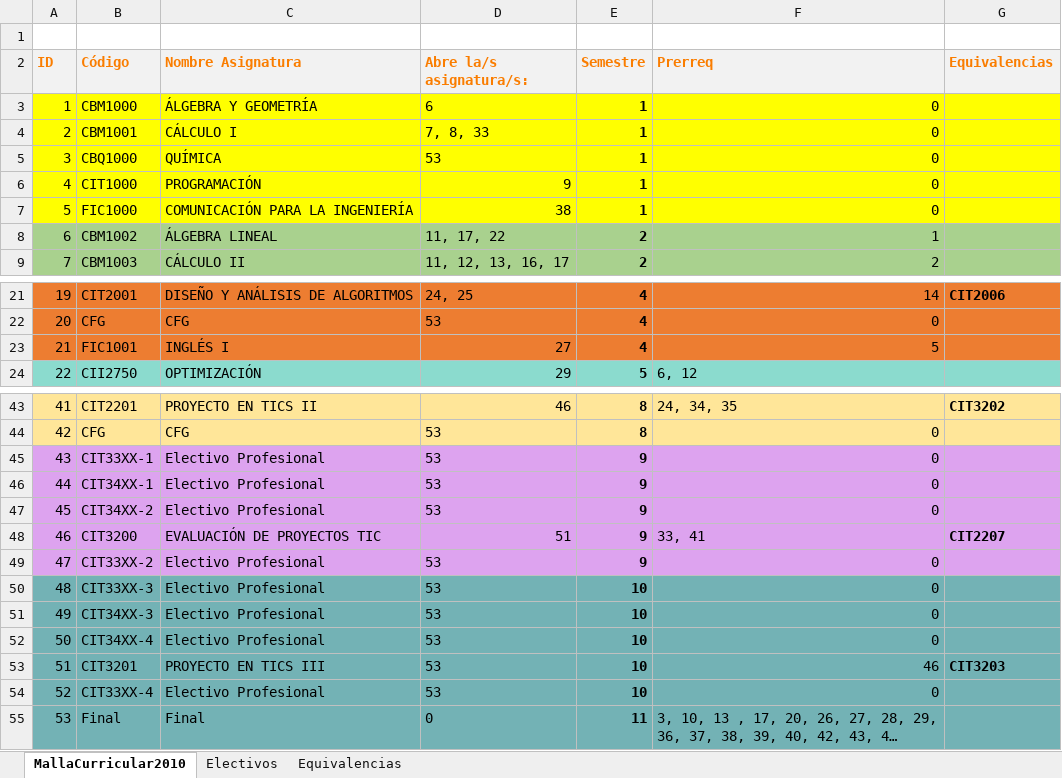
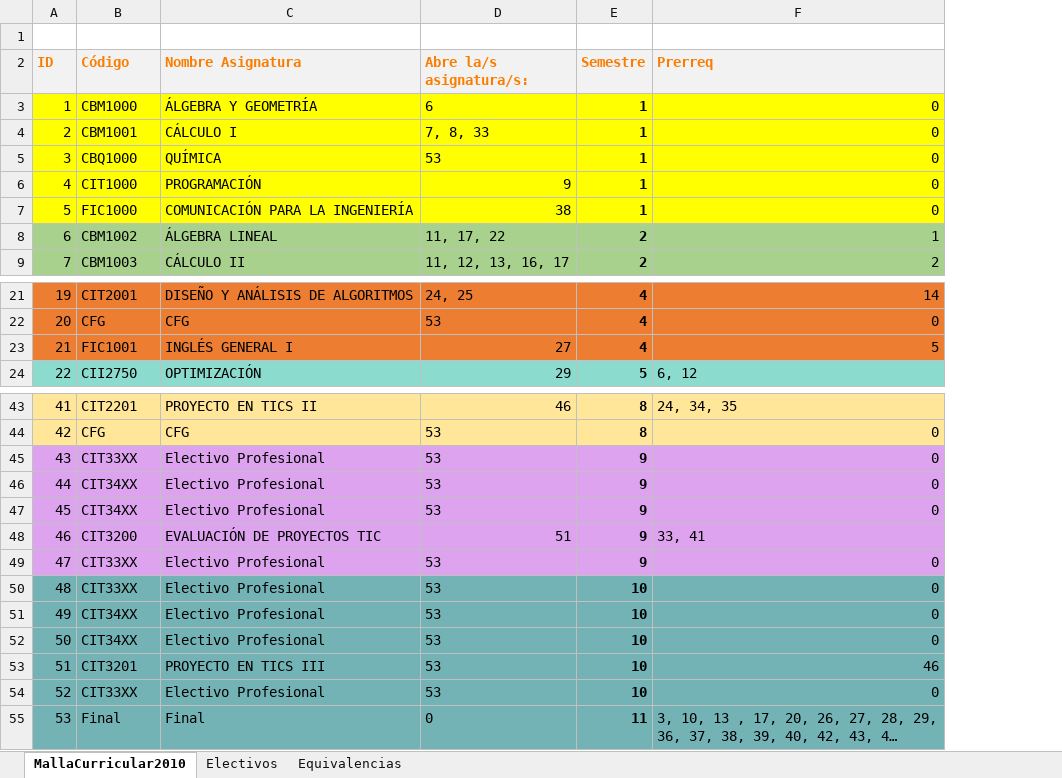
Before and after one commit to agamboar/generador_de_horarios_Practica, an Excel workbook: RutaCritica/MallaCurricular2010.xlsx, sheet MallaCurricular2010, drawn as a sheet; only a part is shown, gaps mark what is left out; long unchanged cells end in …; values as stored, in another font and other column widths than the file's, no borders; the diff covers the shown part only; the diff names each change by its address in the sheet, - before the commit and + after, or states it on an @@ line.

```diff
--- a/RutaCritica/MallaCurricular2010.xlsx (sheet MallaCurricular2010)
+++ b/RutaCritica/MallaCurricular2010.xlsx (sheet MallaCurricular2010)
-column G (Equivalencias), row 21: CIT2006; rows 43-53: CIT3202 |  |  |  |  | CIT2207 |  |  |  |  | CIT3203
-C23 (Nombre Asignatura): INGLÉS I
+C23 (Nombre Asignatura): INGLÉS GENERAL I
-B45 (Código): CIT33XX-1
+B45 (Código): CIT33XX
-B46 (Código): CIT34XX-1
+B46 (Código): CIT34XX
-B47 (Código): CIT34XX-2
+B47 (Código): CIT34XX
-B49 (Código): CIT33XX-2
+B49 (Código): CIT33XX
-B50 (Código): CIT33XX-3
+B50 (Código): CIT33XX
-B51 (Código): CIT34XX-3
+B51 (Código): CIT34XX
-B52 (Código): CIT34XX-4
+B52 (Código): CIT34XX
-B54 (Código): CIT33XX-4
+B54 (Código): CIT33XX
```
Also changed, not shown: 1 edited cell elsewhere in this sheet, sheet Equivalencias, RutaCritica/INGENIERÍA-CIVIL-EN-INFORMÁTICA-Y-TELECOMUNICACIONES.xlsx, RutaCritica/MallaCurricular2018.xlsx, 6 other files.
